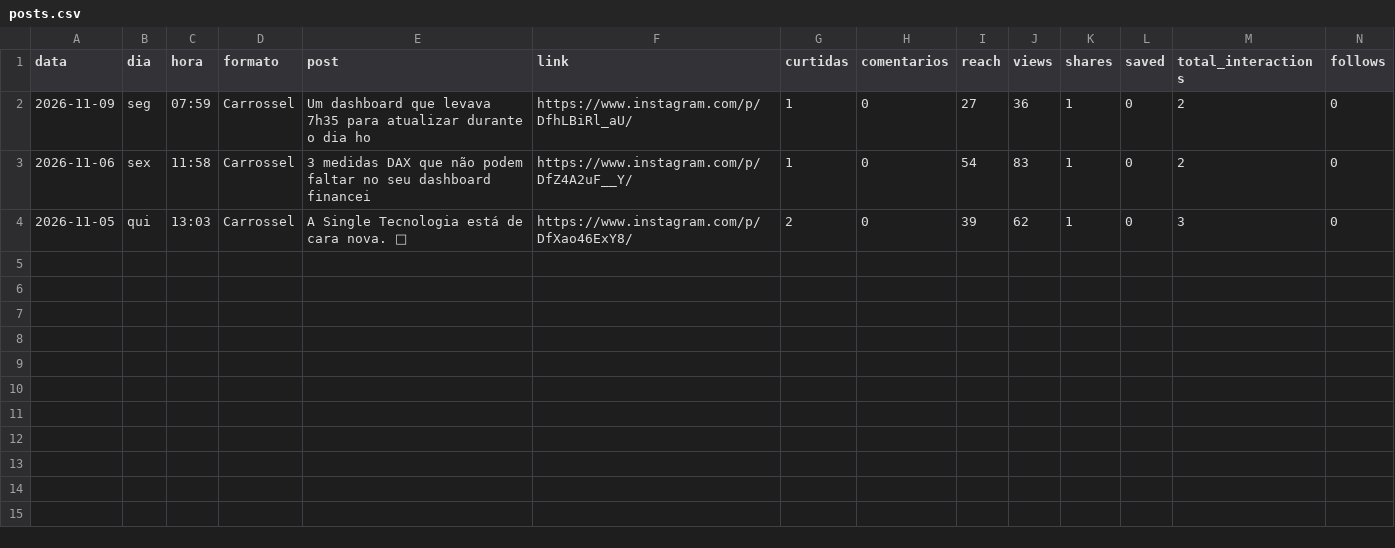
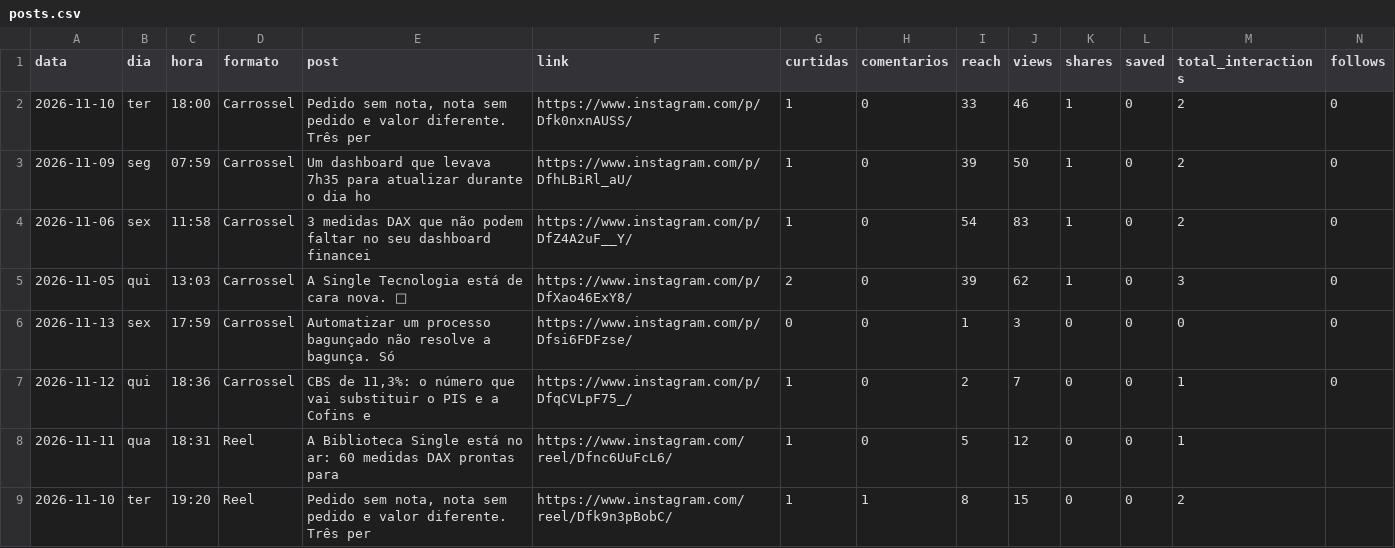
Before and after one commit to wallanmorango/single-instagram, a CSV file: estado/posts.csv, drawn as a sheet; only a part is shown; addresses are those after the commit; rows hold the shown columns only; the diff names each change by its address in the sheet, - before the commit and + after, or states it on an @@ line.

```diff
--- a/estado/posts.csv
+++ b/estado/posts.csv
+row 2: 2026-11-10 | ter | 18:00 | Carrossel | Pedido sem nota, nota sem pedido e valor diferente. Três per | https://www.instagram.com/p/Dfk0nxnAUSS/ | 1 | 0 | 33 | 46 | 1 | 0 | 2 | 0
-I3 (reach): 27
+I3 (reach): 39
-J3 (views): 36
+J3 (views): 50
+row 6: 2026-11-13 | sex | 17:59 | Carrossel | Automatizar um processo bagunçado não resolve a bagunça. Só | https://www.instagram.com/p/Dfsi6FDFzse/ | 0 | 0 | 1 | 3 | 0 | 0 | 0 | 0
+row 7: 2026-11-12 | qui | 18:36 | Carrossel | CBS de 11,3%: o número que vai substituir o PIS e a Cofins e | https://www.instagram.com/p/DfqCVLpF75_/ | 1 | 0 | 2 | 7 | 0 | 0 | 1 | 0
+row 8: 2026-11-11 | qua | 18:31 | Reel | A Biblioteca Single está no ar: 60 medidas DAX prontas para | https://www.instagram.com/reel/Dfnc6UuFcL6/ | 1 | 0 | 5 | 12 | 0 | 0 | 1
+row 9: 2026-11-10 | ter | 19:20 | Reel | Pedido sem nota, nota sem pedido e valor diferente. Três per | https://www.instagram.com/reel/Dfk9n3pBobC/ | 1 | 1 | 8 | 15 | 0 | 0 | 2
```
Also changed, not shown: 2 other files.
